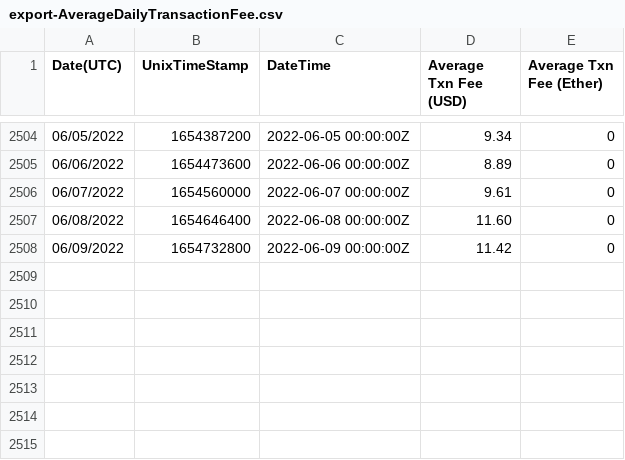
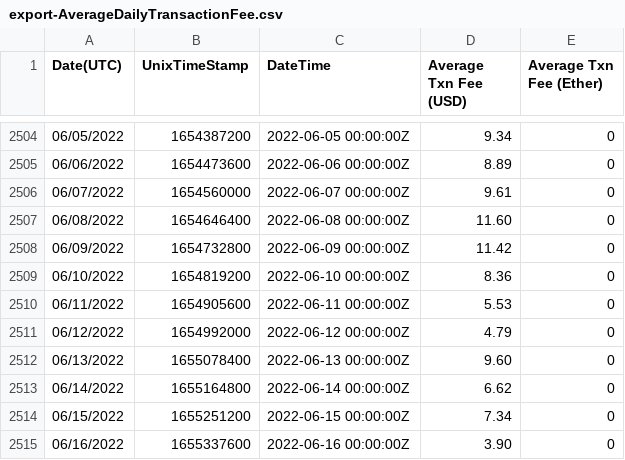
Before and after one commit to Plyeronn/DataScience, a CSV file: data/export-AverageDailyTransactionFee.csv, drawn as a sheet; only a part is shown, gaps mark what is left out; the diff names each change by its address in the sheet, - before the commit and + after, or states it on an @@ line.

```diff
--- a/data/export-AverageDailyTransactionFee.csv
+++ b/data/export-AverageDailyTransactionFee.csv
+row 2509: 06/10/2022 | 1654819200 | 2022-06-10 00:00:00Z | 8.36 | 0
+row 2510: 06/11/2022 | 1654905600 | 2022-06-11 00:00:00Z | 5.53 | 0
+row 2511: 06/12/2022 | 1654992000 | 2022-06-12 00:00:00Z | 4.79 | 0
+row 2512: 06/13/2022 | 1655078400 | 2022-06-13 00:00:00Z | 9.60 | 0
+row 2513: 06/14/2022 | 1655164800 | 2022-06-14 00:00:00Z | 6.62 | 0
+row 2514: 06/15/2022 | 1655251200 | 2022-06-15 00:00:00Z | 7.34 | 0
+row 2515: 06/16/2022 | 1655337600 | 2022-06-16 00:00:00Z | 3.90 | 0
```
Also changed, not shown: data/export-AddressCount.csv, data/export-DailyActiveEthAddress.csv, 7 other files.
